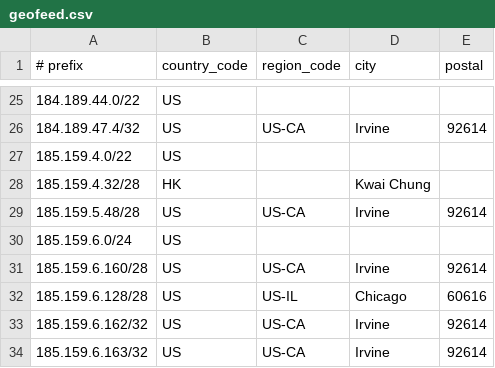
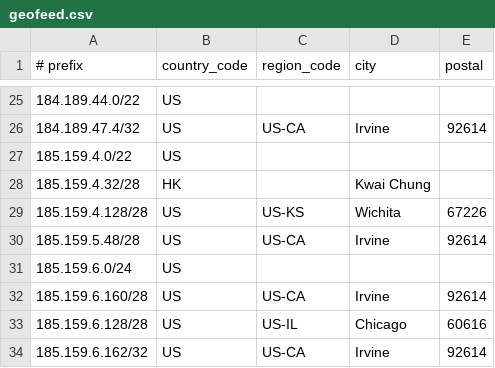
Before and after one commit to cp-rapidscale/GeoIP, a CSV file: geofeed.csv, drawn as a sheet; only a part is shown, gaps mark what is left out; the shorter side is filled out with more unchanged rows.

Commit message:
Update geofeed.csv

```diff
--- a/geofeed.csv
+++ b/geofeed.csv
@@ -28,2 +28,3 @@
 185.159.4.32/28,HK,,Kwai Chung,
+185.159.4.128/28,US,US-KS,Wichita,67226
 185.159.5.48/28,US,US-CA,Irvine,92614
```
